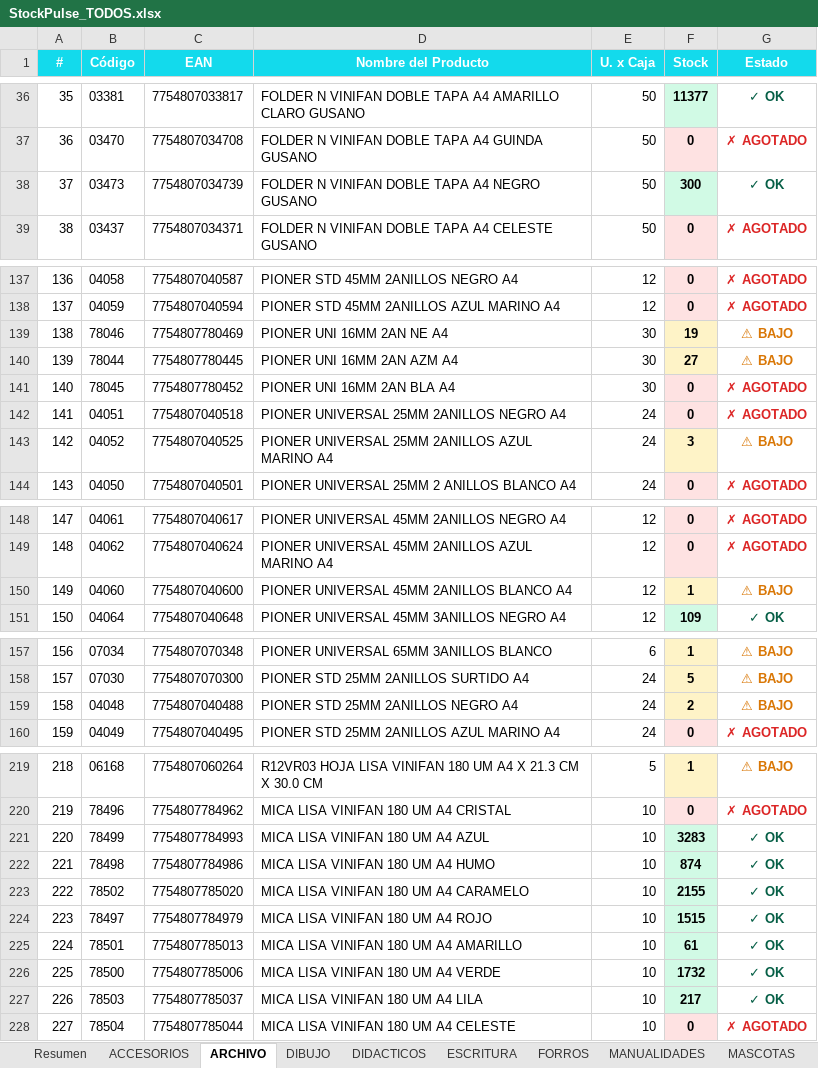
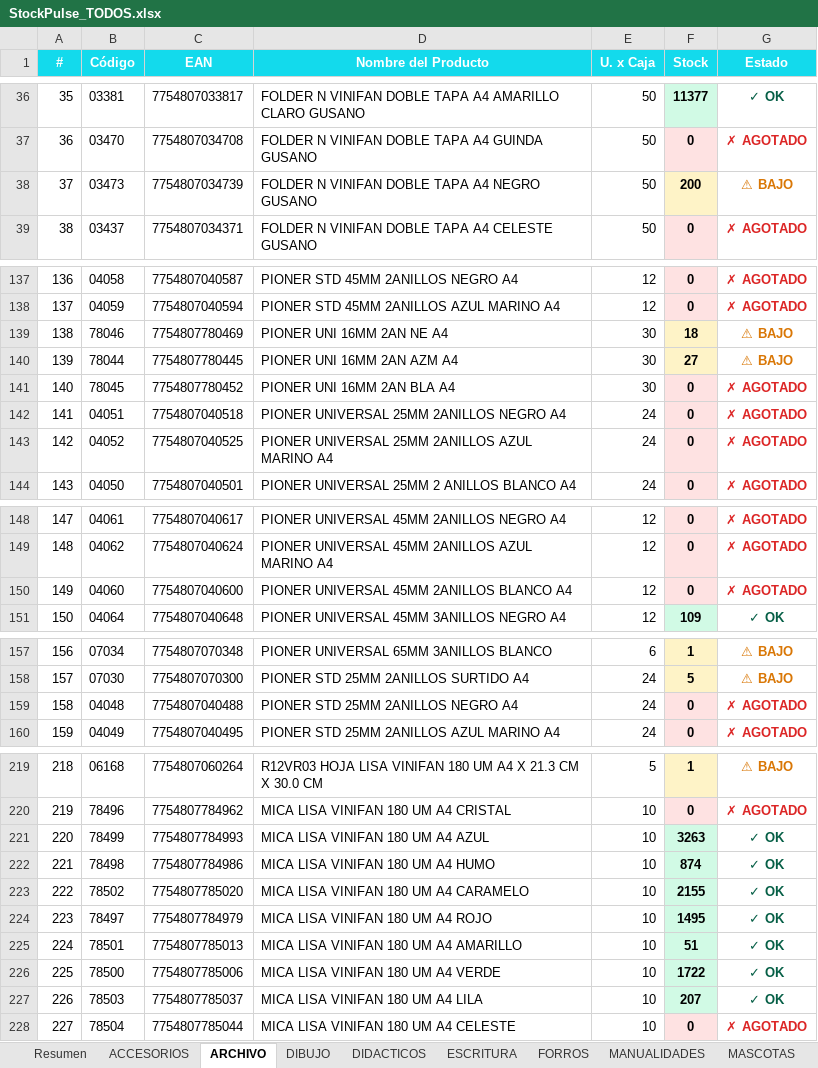
Before and after one commit to CarlosCus1/Stock_Reporter, an Excel workbook: reports/StockPulse_TODOS.xlsx, sheet ARCHIVO, drawn as a sheet; only a part is shown, gaps mark what is left out; values as stored, in another font and other column widths than the file's, no borders; the diff covers the shown part only; the diff names each change by its address in the sheet, - before the commit and + after, or states it on an @@ line.

```diff
--- a/reports/StockPulse_TODOS.xlsx (sheet ARCHIVO)
+++ b/reports/StockPulse_TODOS.xlsx (sheet ARCHIVO)
-F38 (Stock): 300
+F38 (Stock): 200
-F38 fill: #D1FAE5
+F38 fill: #FEF3C7
-G38 (Estado): ✓ OK
+G38 (Estado): ⚠ BAJO
-G38 text colour: #065F46
+G38 text colour: #D97706
-F139 (Stock): 19
+F139 (Stock): 18
-F143 (Stock): 3
+F143 (Stock): 0
-F143 fill: #FEF3C7
+F143 fill: #FEE2E2
-G143 (Estado): ⚠ BAJO
+G143 (Estado): ✗ AGOTADO
-G143 text colour: #D97706
+G143 text colour: #DC2626
-F150 (Stock): 1
+F150 (Stock): 0
-F150 fill: #FEF3C7
+F150 fill: #FEE2E2
-G150 (Estado): ⚠ BAJO
+G150 (Estado): ✗ AGOTADO
-G150 text colour: #D97706
+G150 text colour: #DC2626
-F159 (Stock): 2
+F159 (Stock): 0
-F159 fill: #FEF3C7
+F159 fill: #FEE2E2
-G159 (Estado): ⚠ BAJO
+G159 (Estado): ✗ AGOTADO
-G159 text colour: #D97706
+G159 text colour: #DC2626
-F221 (Stock): 3283
+F221 (Stock): 3263
-F224 (Stock): 1515
+F224 (Stock): 1495
-F225 (Stock): 61
+F225 (Stock): 51
-F226 (Stock): 1732
+F226 (Stock): 1722
-F227 (Stock): 217
+F227 (Stock): 207
```
Also changed, not shown: 8 edited cells elsewhere in this sheet, sheet PELOTAS, sheet Resumen, sheet ACCESORIOS, sheet REPRESENTADAS, sheet FORROS, sheet METALICA, 2 more sheets, reports/StockPulse_ESCOLAR.xlsx, reports/StockPulse_PELOTAS.xlsx, 1 other file.
